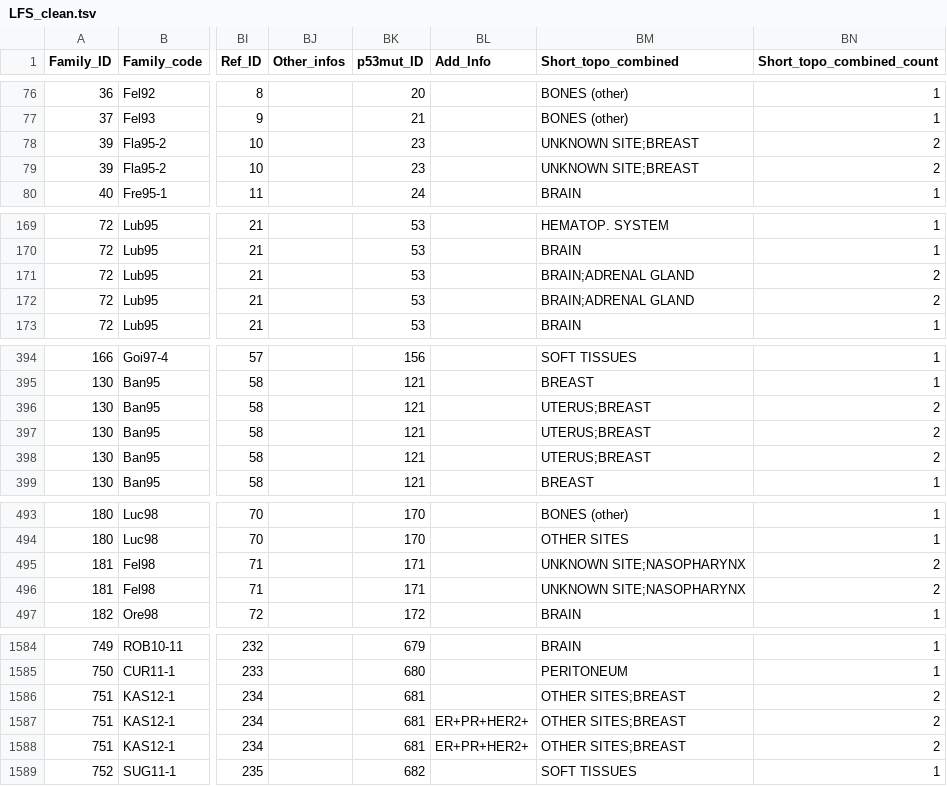
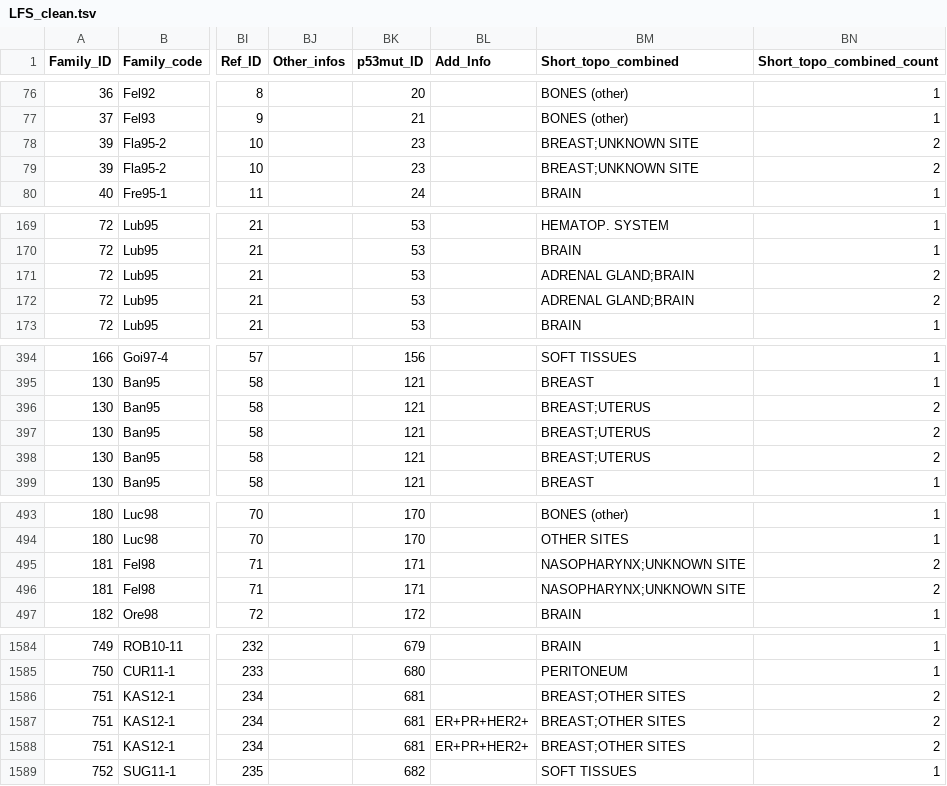
Before and after one commit to tkhsu00/LFS_multiVar, a TSV file: LFS_clean.tsv, drawn as a sheet; only a part is shown, gaps mark what is left out; the diff covers the shown part only; the diff names each change by its address in the sheet, - before the commit and + after, or states it on an @@ line.

Commit message:
Update data visualization code

```diff
--- a/LFS_clean.tsv
+++ b/LFS_clean.tsv
-BM78:BM79 (Short_topo_combined): UNKNOWN SITE;BREAST
+BM78:BM79 (Short_topo_combined): BREAST;UNKNOWN SITE
-BM171:BM172 (Short_topo_combined): BRAIN;ADRENAL GLAND
+BM171:BM172 (Short_topo_combined): ADRENAL GLAND;BRAIN
-BM396:BM398 (Short_topo_combined): UTERUS;BREAST
+BM396:BM398 (Short_topo_combined): BREAST;UTERUS
-BM495:BM496 (Short_topo_combined): UNKNOWN SITE;NASOPHARYNX
+BM495:BM496 (Short_topo_combined): NASOPHARYNX;UNKNOWN SITE
-BM1586:BM1588 (Short_topo_combined): OTHER SITES;BREAST
+BM1586:BM1588 (Short_topo_combined): BREAST;OTHER SITES
```
Also changed, not shown: 30 edited cells elsewhere in this file, 2 other files.
